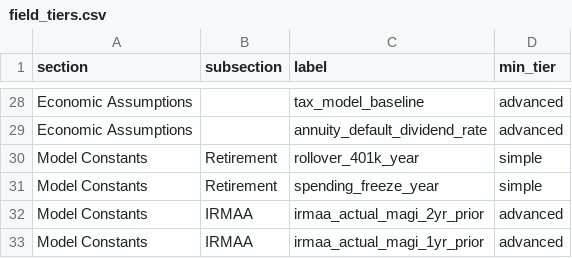
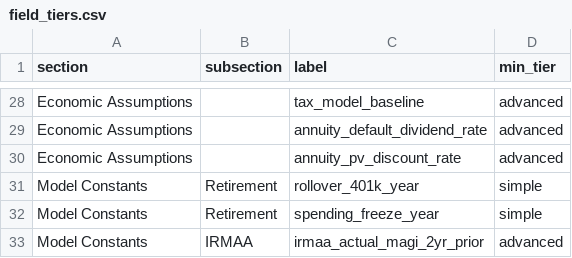
Before and after one commit to matthartzman/retirement_system, a CSV file: reference_src/field_tiers.csv, drawn as a sheet; only a part is shown, gaps mark what is left out; the shorter side is filled out with more unchanged rows.

```diff
--- a/reference_src/field_tiers.csv
+++ b/reference_src/field_tiers.csv
@@ -29,2 +29,3 @@ Economic Assumptions,,tax_model_baseline,advanced
 Economic Assumptions,,annuity_default_dividend_rate,advanced
+Economic Assumptions,,annuity_pv_discount_rate,advanced
 Model Constants,Retirement,rollover_401k_year,simple
```
Also changed, not shown: reference_src/schema.csv, 9 other files.
